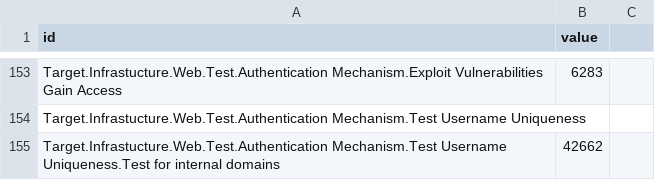
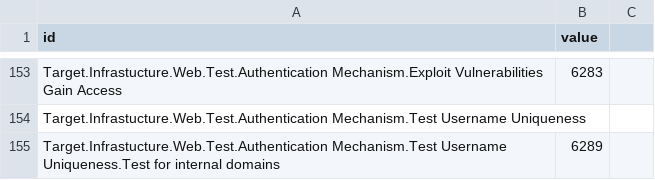
Before and after one commit to dynamicparallax/dynamicparallax.github.io, a CSV file: pages/flare.csv, drawn as a sheet; only a part is shown, gaps mark what is left out.

Commit message:
Update flare.csv

```diff
--- a/pages/flare.csv
+++ b/pages/flare.csv
@@ -154,2 +154,2 @@ Target.Infrastucture.Web.Test.Authentication Mechanism.Exploit Vulnerabilities G
 Target.Infrastucture.Web.Test.Authentication Mechanism.Test Username Uniqueness,
-Target.Infrastucture.Web.Test.Authentication Mechanism.Test Username Uniqueness.Test for internal domains,42662
+Target.Infrastucture.Web.Test.Authentication Mechanism.Test Username Uniqueness.Test for internal domains,6289
```
